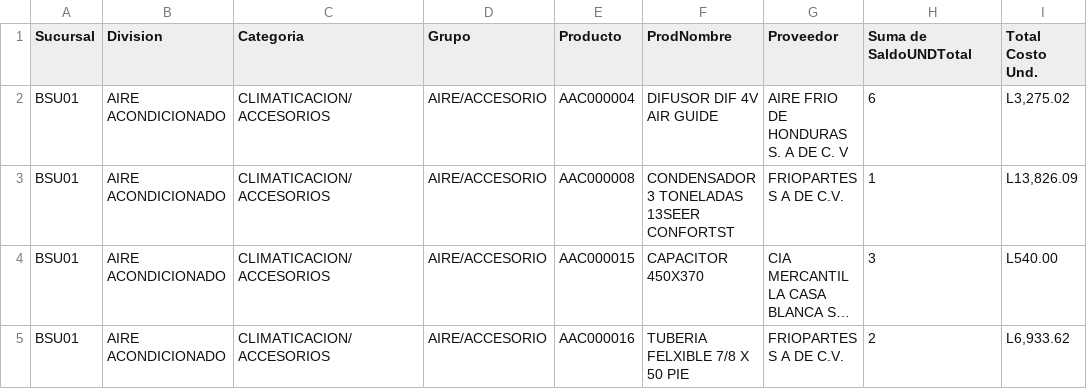
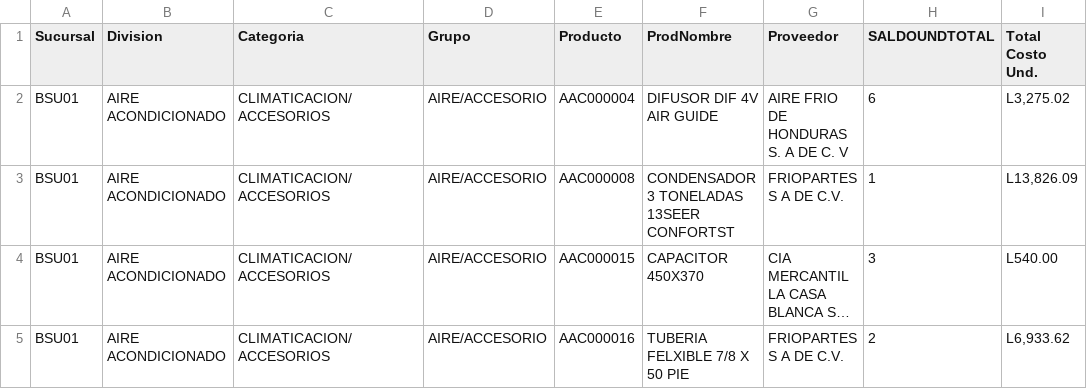
Before and after one commit to edwinramirez0517/Movimiento_Suministro_Saldos, a CSV file: saldo_almacen_suministro.csv, drawn as a sheet; only a part is shown; long unchanged cells end in ….

Commit message:
Add files via upload

```diff
--- a/saldo_almacen_suministro.csv
+++ b/saldo_almacen_suministro.csv
@@ -1,2 +1,2 @@
-Sucursal;Division;Categoria;Grupo;Producto;ProdNombre;Proveedor;Suma de SaldoUNDTotal; Total Costo Und.
+Sucursal;Division;Categoria;Grupo;Producto;ProdNombre;Proveedor;SALDOUNDTOTAL; Total Costo Und.
 BSU01;AIRE ACONDICIONADO;CLIMATICACION/ACCESORIOS;AIRE/ACCESORIO;AAC000004;DIFUSOR DIF 4V AIR GUIDE;AIRE FRIO DE HONDURAS S. A DE C. V;6;L3,275.02
```
